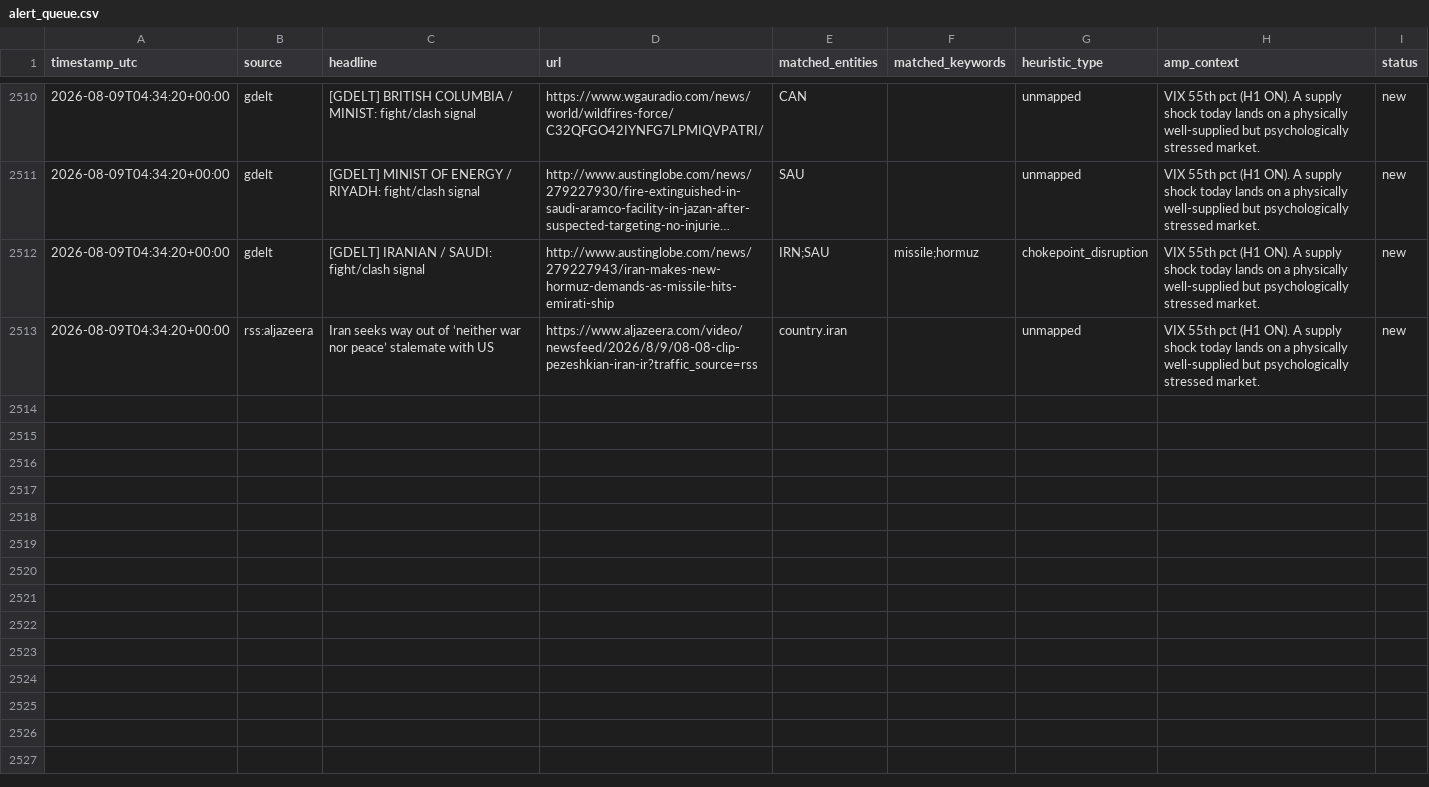
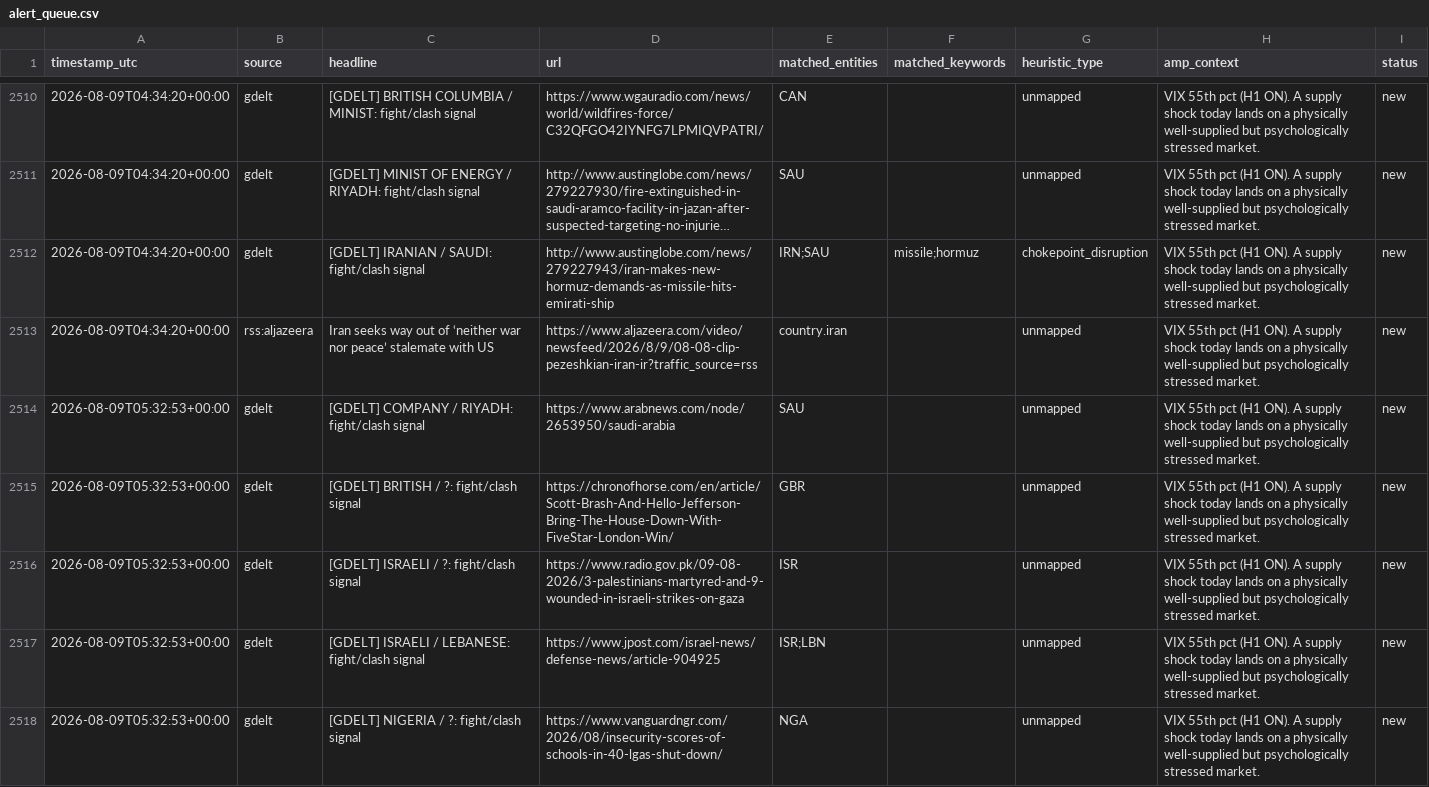
Before and after one commit to josephdelany/ripple-engine, a CSV file: data/alert_queue.csv, drawn as a sheet; only a part is shown, gaps mark what is left out; long unchanged cells end in …; the diff covers the shown part only.

```diff
--- a/data/alert_queue.csv
+++ b/data/alert_queue.csv
@@ -2513 +2513,6 @@ timestamp_utc,source,headline,url,matched_entities,matched_keywords,heuristic_ty
 2026-08-09T04:34:20+00:00,rss:aljazeera,Iran seeks way out of ‘neither war nor peace’ stalemate with US,https://www.aljazeera.com/video/newsfeed/2026/8/9/08-08-clip-pezeshkian-iran-ir?traffic_source=rss,country.iran,,unmapped,VIX 55th pct (H1 ON). A supply shock today lands on a physically well-supplied but psychologically stressed market.,new
+2026-08-09T05:32:53+00:00,gdelt,[GDELT] COMPANY / RIYADH: fight/clash signal,https://www.arabnews.com/node/2653950/saudi-arabia,SAU,,unmapped,VIX 55th pct (H1 ON). A supply shock today lands on a physically well-supplied but psychologically stressed market.,new
+2026-08-09T05:32:53+00:00,gdelt,[GDELT] BRITISH / ?: fight/clash signal,https://chronofhorse.com/en/article/Scott-Brash-And-Hello-Jefferson-Bring-The-House-Down-With-FiveStar-London-Win/,GBR,,unmapped,VIX 55th pct (H1 ON). A supply shock today lands on a physically well-supplied but psychologically stressed market.,new
+2026-08-09T05:32:53+00:00,gdelt,[GDELT] ISRAELI / ?: fight/clash signal,https://www.radio.gov.pk/09-08-2026/3-palestinians-martyred-and-9-wounded-in-israeli-strikes-on-gaza,ISR,,unmapped,VIX 55th pct (H1 ON). A supply shock today lands on a physically well-supplied but psychologically stressed market.,new
+2026-08-09T05:32:53+00:00,gdelt,[GDELT] ISRAELI / LEBANESE: fight/clash signal,https://www.jpost.com/israel-news/defense-news/article-904925,ISR;LBN,,unmapped,VIX 55th pct (H1 ON). A supply shock today lands on a physically well-supplied but psychologically stressed market.,new
+2026-08-09T05:32:53+00:00,gdelt,[GDELT] NIGERIA / ?: fight/clash signal,https://www.vanguardngr.com/2026/08/insecurity-scores-of-schools-in-40-lgas-shut-down/,NGA,,unmapped,VIX 55th pct (H1 ON). A supply shock today lands on a physically well-supplied but psychologically stressed market.,new
```
Also changed, not shown: 4 added rows elsewhere in this file, data/state/situation_log.csv, 1 other file.
